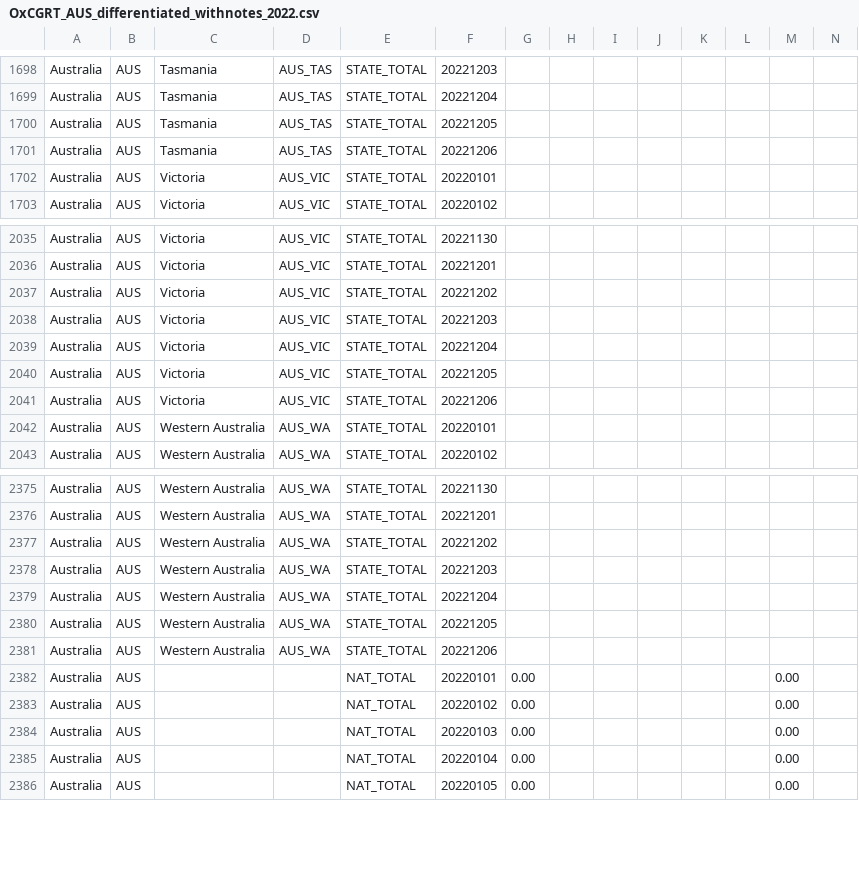
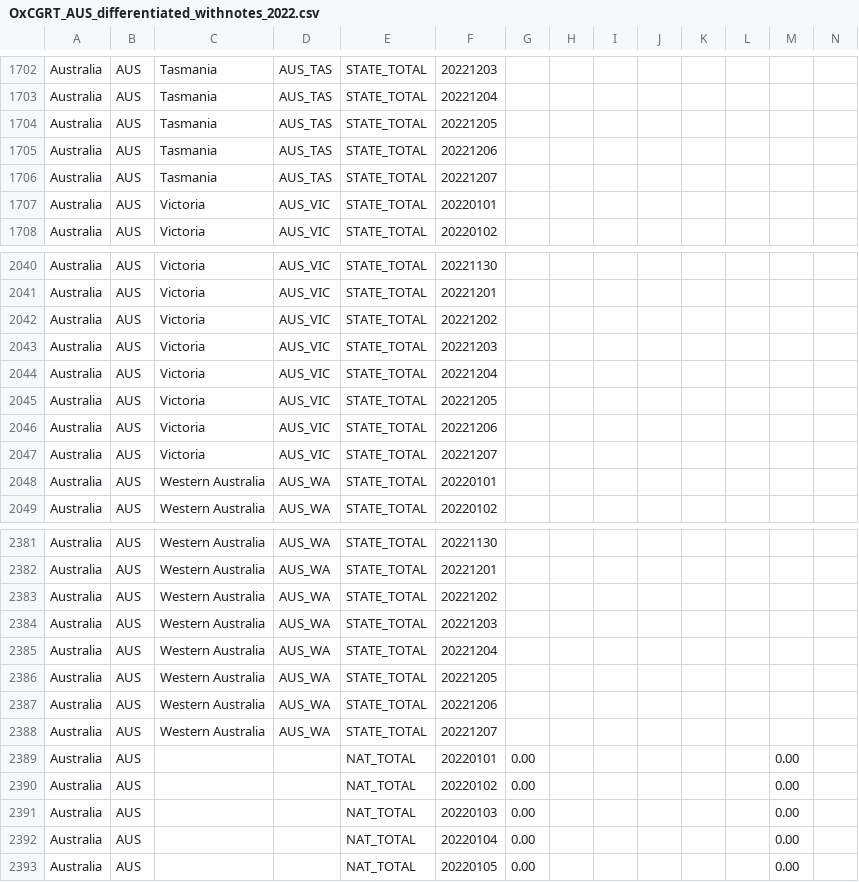
Before and after one commit to QiuXiangyu-Ben/covid-policy-tracker, a CSV file: data/Australia/OxCGRT_AUS_differentiated_withnotes_2022.csv, drawn as a sheet; only a part is shown, gaps mark what is left out; rows hold the shown columns only; the diff covers the shown part only; the diff names each change by its address in the sheet, - before the commit and + after, or states it on an @@ line.

```diff
--- a/data/Australia/OxCGRT_AUS_differentiated_withnotes_2022.csv
+++ b/data/Australia/OxCGRT_AUS_differentiated_withnotes_2022.csv
+row 1706: Australia | AUS | Tasmania | AUS_TAS | STATE_TOTAL | 20221207
+row 2047: Australia | AUS | Victoria | AUS_VIC | STATE_TOTAL | 20221207
+row 2388: Australia | AUS | Western Australia | AUS_WA | STATE_TOTAL | 20221207
```
Also changed, not shown: 5 added rows elsewhere in this file, data/United Kingdom/OxCGRT_GBR_differentiated_withnotes_2022.csv, 13 other files.
